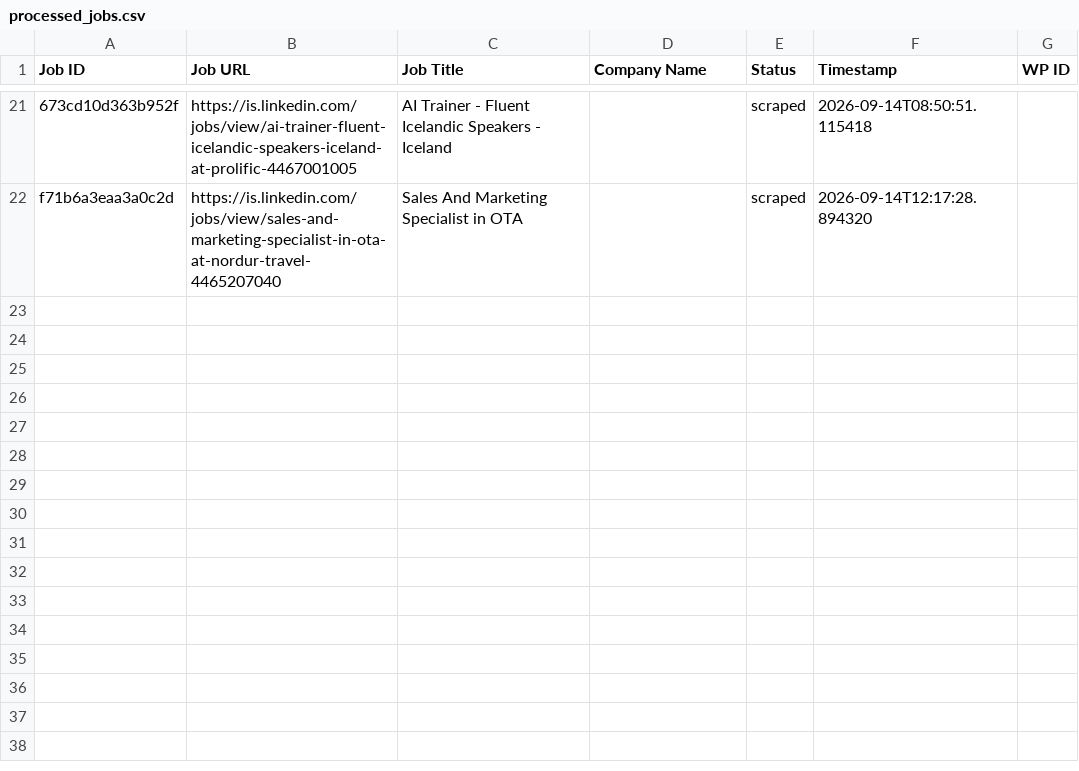
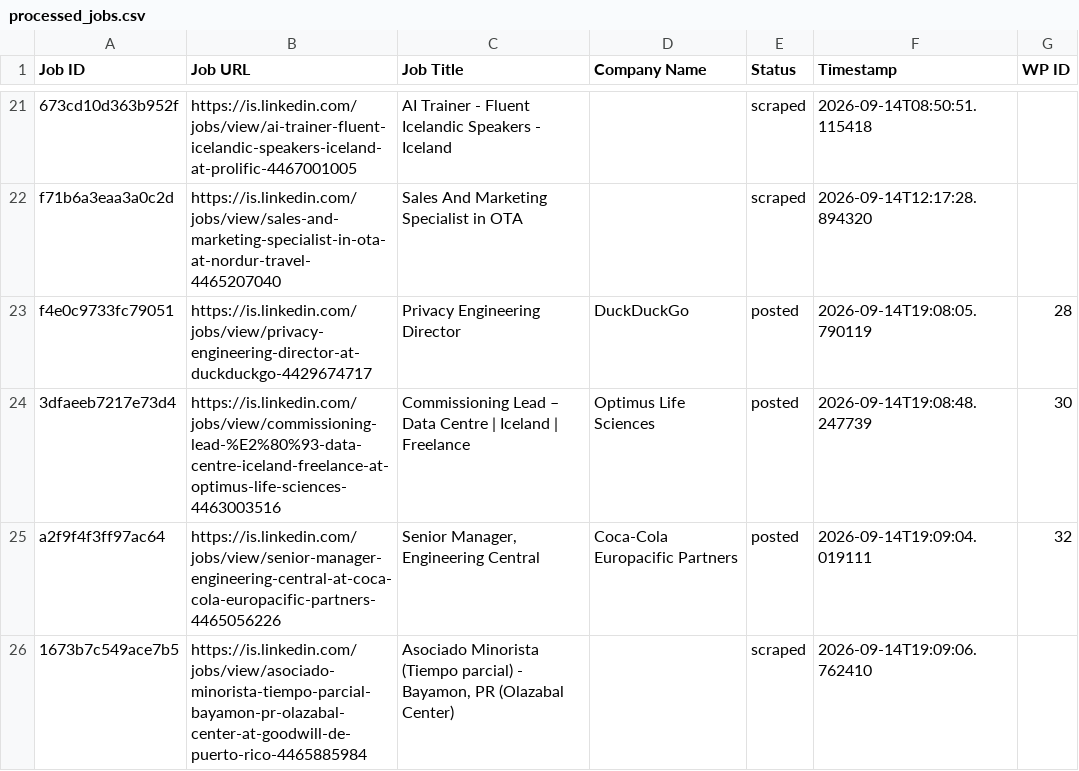
Before and after one commit to innovationinc2000/is, a CSV file: processed_jobs.csv, drawn as a sheet; only a part is shown, gaps mark what is left out; the diff names each change by its address in the sheet, - before the commit and + after, or states it on an @@ line.

```diff
--- a/processed_jobs.csv
+++ b/processed_jobs.csv
+row 23: f4e0c9733fc79051 | https://is.linkedin.com/jobs/view/privacy-engineering-director-at-duckduckgo-4429674717 | Privacy Engineering Director | DuckDuckGo | posted | 2026-09-14T19:08:05.790119 | 28
+row 24: 3dfaeeb7217e73d4 | https://is.linkedin.com/jobs/view/commissioning-lead-%E2%80%93-data-centre-iceland-freelance-at-optimus-life-sciences-4463003516 | Commissioning Lead – Data Centre | Iceland | Freelance | Optimus Life Sciences | posted | 2026-09-14T19:08:48.247739 | 30
+row 25: a2f9f4f3ff97ac64 | https://is.linkedin.com/jobs/view/senior-manager-engineering-central-at-coca-cola-europacific-partners-4465056226 | Senior Manager, Engineering Central | Coca-Cola Europacific Partners | posted | 2026-09-14T19:09:04.019111 | 32
+row 26: 1673b7c549ace7b5 | https://is.linkedin.com/jobs/view/asociado-minorista-tiempo-parcial-bayamon-pr-olazabal-center-at-goodwill-de-puerto-rico-4465885984 | Asociado Minorista (Tiempo parcial) - Bayamon, PR (Olazabal Center) |  | scraped | 2026-09-14T19:09:06.762410
```
